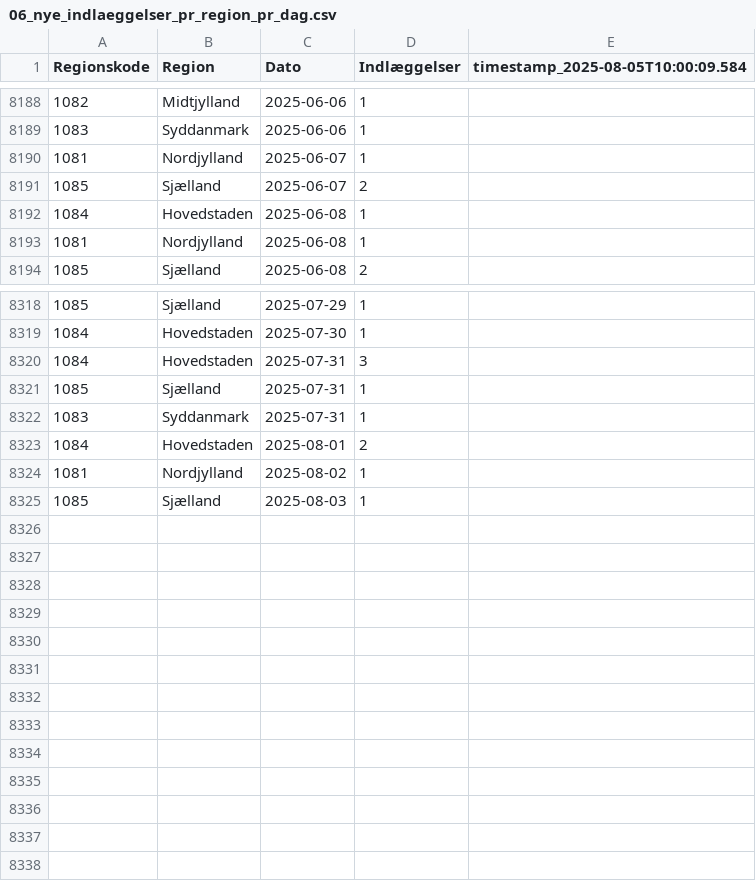
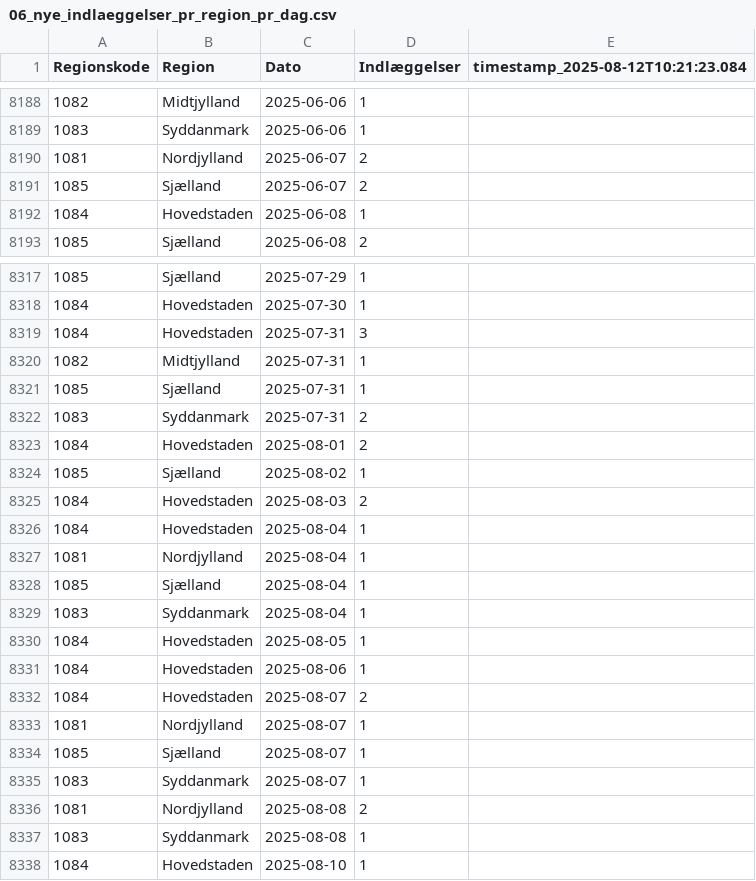
Before and after one commit to steenhulthin/infectious-diseases-data, a CSV file: docs/06_nye_indlaeggelser_pr_region_pr_dag.csv, drawn as a sheet; only a part is shown, gaps mark what is left out; the diff covers the shown part only.

```diff
--- a/docs/06_nye_indlaeggelser_pr_region_pr_dag.csv
+++ b/docs/06_nye_indlaeggelser_pr_region_pr_dag.csv
@@ -1 +1 @@
-"Regionskode";"Region";"Dato";"Indlæggelser";"timestamp_2025-08-05T10:00:09.584"
+"Regionskode";"Region";"Dato";"Indlæggelser";"timestamp_2025-08-12T10:21:23.084"
@@ -8189,6 +8189,5 @@
 1083;Syddanmark;2025-06-06;1;
-1081;Nordjylland;2025-06-07;1;
+1081;Nordjylland;2025-06-07;2;
 1085;Sjælland;2025-06-07;2;
 1084;Hovedstaden;2025-06-08;1;
-1081;Nordjylland;2025-06-08;1;
 1085;Sjælland;2025-06-08;2;
@@ -8320,6 +8319,20 @@
 1084;Hovedstaden;2025-07-31;3;
+1082;Midtjylland;2025-07-31;1;
 1085;Sjælland;2025-07-31;1;
-1083;Syddanmark;2025-07-31;1;
+1083;Syddanmark;2025-07-31;2;
 1084;Hovedstaden;2025-08-01;2;
-1081;Nordjylland;2025-08-02;1;
-1085;Sjælland;2025-08-03;1;
+1085;Sjælland;2025-08-02;1;
+1084;Hovedstaden;2025-08-03;2;
+1084;Hovedstaden;2025-08-04;1;
+1081;Nordjylland;2025-08-04;1;
+1085;Sjælland;2025-08-04;1;
+1083;Syddanmark;2025-08-04;1;
+1084;Hovedstaden;2025-08-05;1;
+1084;Hovedstaden;2025-08-06;1;
+1084;Hovedstaden;2025-08-07;2;
+1081;Nordjylland;2025-08-07;1;
+1085;Sjælland;2025-08-07;1;
+1083;Syddanmark;2025-08-07;1;
+1081;Nordjylland;2025-08-08;2;
+1083;Syddanmark;2025-08-08;1;
+1084;Hovedstaden;2025-08-10;1;
```
Also changed, not shown: 3 edited cells elsewhere in this file, docs/03_bekraeftede_tilfaelde_doede_indlagte_pr_dag_pr_koen.csv, docs/07_antal_doede_pr_dag_pr_region.csv, 26 other files.
